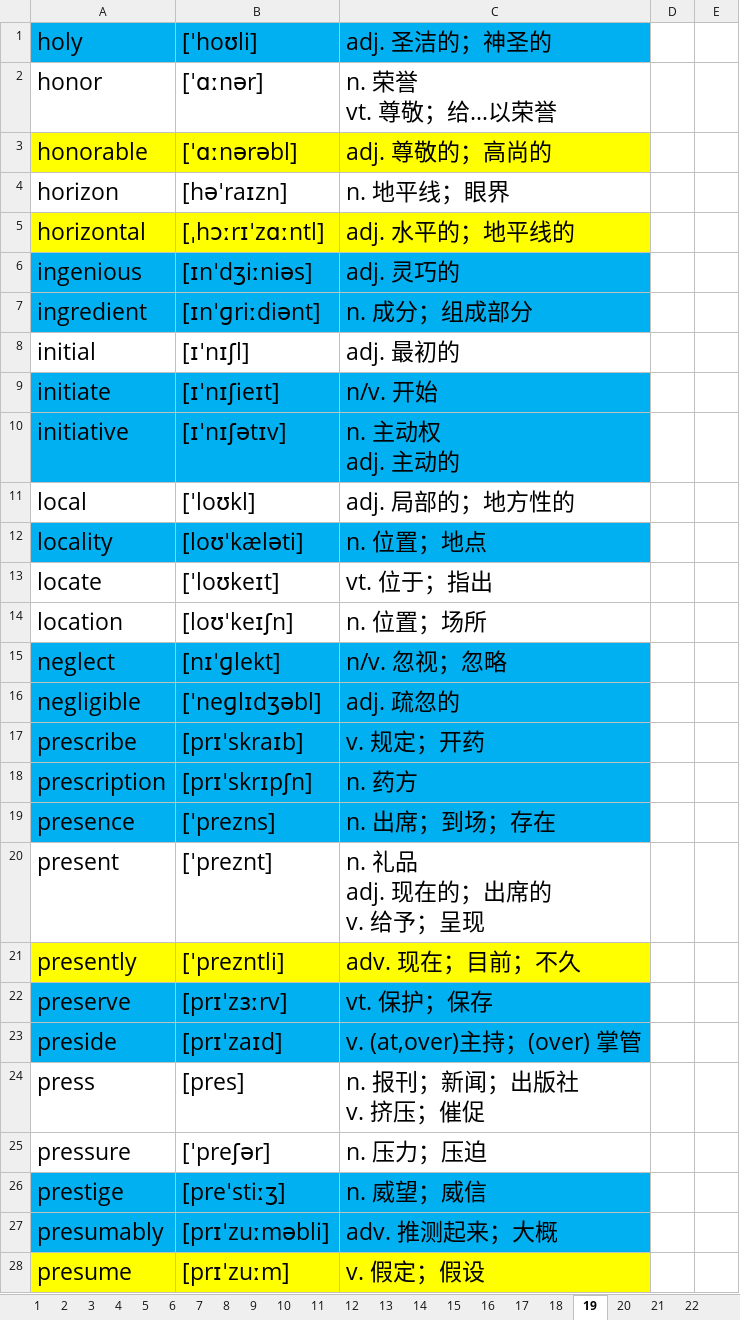
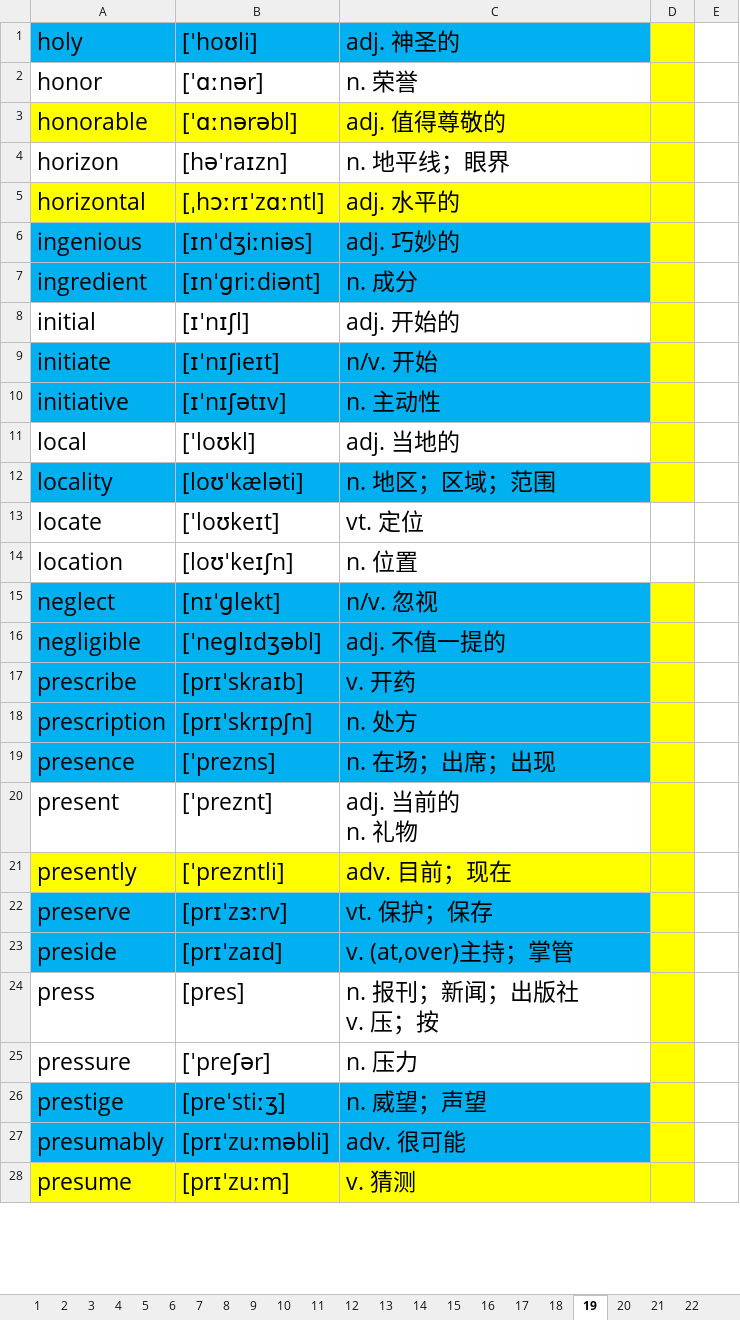
Before and after one commit to ahtcm/ebook, an Excel workbook: ebook/vocabulary/important.xlsx, sheet 19, drawn as a sheet; only a part is shown; values as stored, in another font and other column widths than the file's, no borders; ↵ is a line break in a cell; the diff covers the shown part only; the diff names each change by its address in the sheet, - before the commit and + after, or states it on an @@ line.

```diff
--- a/ebook/vocabulary/important.xlsx (sheet 19)
+++ b/ebook/vocabulary/important.xlsx (sheet 19)
-C1: adj. 圣洁的；神圣的
+C1: adj. 神圣的
-D1:D12 fill: none
+D1:D12 fill: #FFFF00
-C2: n. 荣誉 ↵ vt. 尊敬；给…以荣誉
+C2: n. 荣誉
-C3: adj. 尊敬的；高尚的
+C3: adj. 值得尊敬的
-C5: adj. 水平的；地平线的
+C5: adj. 水平的
-C6: adj. 灵巧的
+C6: adj. 巧妙的
-C7: n. 成分；组成部分
+C7: n. 成分
-C8: adj. 最初的
+C8: adj. 开始的
-C10: n. 主动权 ↵ adj. 主动的
+C10: n. 主动性
-C11: adj. 局部的；地方性的
+C11: adj. 当地的
-C12: n. 位置；地点
+C12: n. 地区；区域；范围
-C13: vt. 位于；指出
+C13: vt. 定位
-C14: n. 位置；场所
+C14: n. 位置
-C15: n/v. 忽视；忽略
+C15: n/v. 忽视
-D15:D28 fill: none
+D15:D28 fill: #FFFF00
-C16: adj. 疏忽的
+C16: adj. 不值一提的
-C17: v. 规定；开药
+C17: v. 开药
-C18: n. 药方
+C18: n. 处方
-C19: n. 出席；到场；存在
+C19: n. 在场；出席；出现
-C20: n. 礼品 ↵ adj. 现在的；出席的 ↵ v. 给予；呈现
+C20: adj. 当前的 ↵ n. 礼物
-C21: adv. 现在；目前；不久
+C21: adv. 目前；现在
-C23: v. (at,over)主持；(over) 掌管
+C23: v. (at,over)主持；掌管
-C24: n. 报刊；新闻；出版社 ↵ v. 挤压；催促
+C24: n. 报刊；新闻；出版社 ↵ v. 压；按
-C25: n. 压力；压迫
+C25: n. 压力
-C26: n. 威望；威信
+C26: n. 威望；声望
-C27: adv. 推测起来；大概
+C27: adv. 很可能
-C28: v. 假定；假设
+C28: v. 猜测
```
Also changed, not shown: 40 edited cells and cell formats elsewhere in this sheet, sheet 18, sheet 11.
